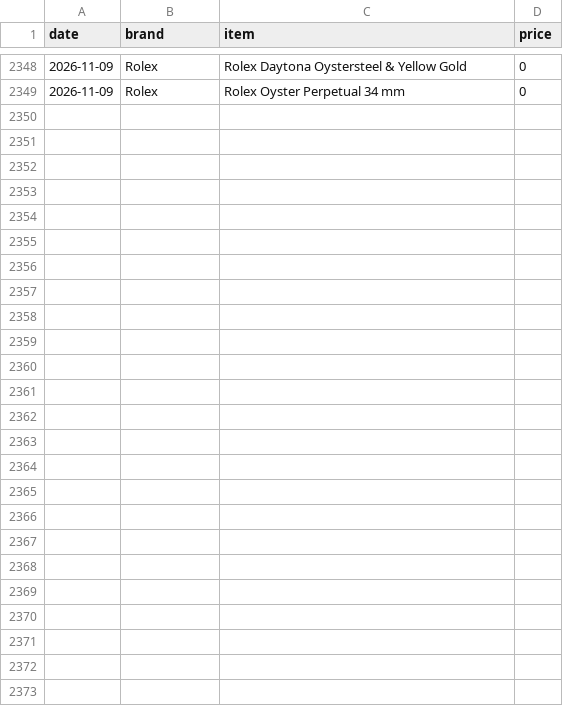
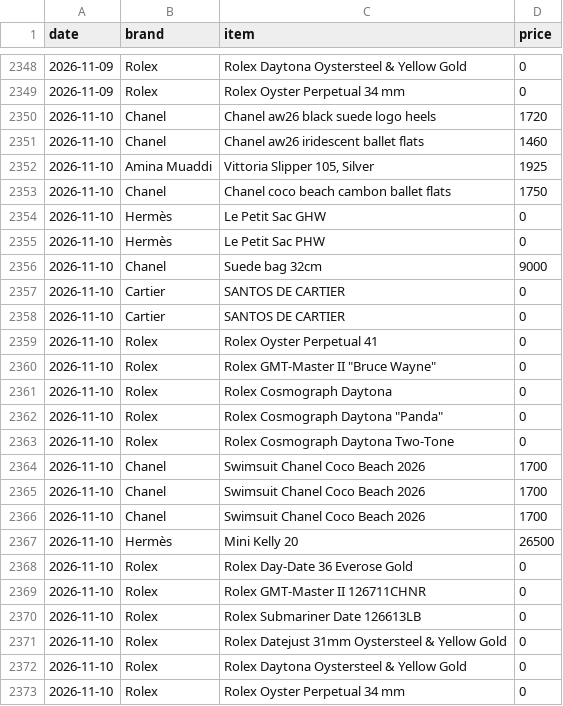
Before and after one commit to elibarzvi/demand-desk, a CSV file: data/exports/mirror-inventory-priced.csv, drawn as a sheet; only a part is shown, gaps mark what is left out.

```diff
--- a/data/exports/mirror-inventory-priced.csv
+++ b/data/exports/mirror-inventory-priced.csv
@@ -2349 +2349,25 @@ date,brand,item,price
 2026-11-09,Rolex,Rolex Oyster Perpetual 34 mm,0
+2026-11-10,Chanel,Chanel aw26 black suede logo heels,1720
+2026-11-10,Chanel,Chanel aw26 iridescent ballet flats,1460
+2026-11-10,Amina Muaddi,"Vittoria Slipper 105, Silver",1925
+2026-11-10,Chanel,Chanel coco beach cambon ballet flats,1750
+2026-11-10,Hermès,Le Petit Sac GHW,0
+2026-11-10,Hermès,Le Petit Sac PHW,0
+2026-11-10,Chanel,Suede bag 32cm,9000
+2026-11-10,Cartier,SANTOS DE CARTIER,0
+2026-11-10,Cartier,SANTOS DE CARTIER,0
+2026-11-10,Rolex,Rolex Oyster Perpetual 41,0
+2026-11-10,Rolex,"Rolex GMT-Master II ""Bruce Wayne""",0
+2026-11-10,Rolex,Rolex Cosmograph Daytona,0
+2026-11-10,Rolex,"Rolex Cosmograph Daytona ""Panda""",0
+2026-11-10,Rolex,Rolex Cosmograph Daytona Two-Tone,0
+2026-11-10,Chanel,Swimsuit Chanel Coco Beach 2026,1700
+2026-11-10,Chanel,Swimsuit Chanel Coco Beach 2026,1700
+2026-11-10,Chanel,Swimsuit Chanel Coco Beach 2026,1700
+2026-11-10,Hermès,Mini Kelly 20,26500
+2026-11-10,Rolex,Rolex Day-Date 36 Everose Gold,0
+2026-11-10,Rolex,Rolex GMT-Master II 126711CHNR,0
+2026-11-10,Rolex,Rolex Submariner Date 126613LB,0
+2026-11-10,Rolex,Rolex Datejust 31mm Oystersteel & Yellow Gold,0
+2026-11-10,Rolex,Rolex Daytona Oystersteel & Yellow Gold,0
+2026-11-10,Rolex,Rolex Oyster Perpetual 34 mm,0
```
Also changed, not shown: data/exports/alerts.csv, data/exports/fashionphile-condition.csv, 32 other files.
